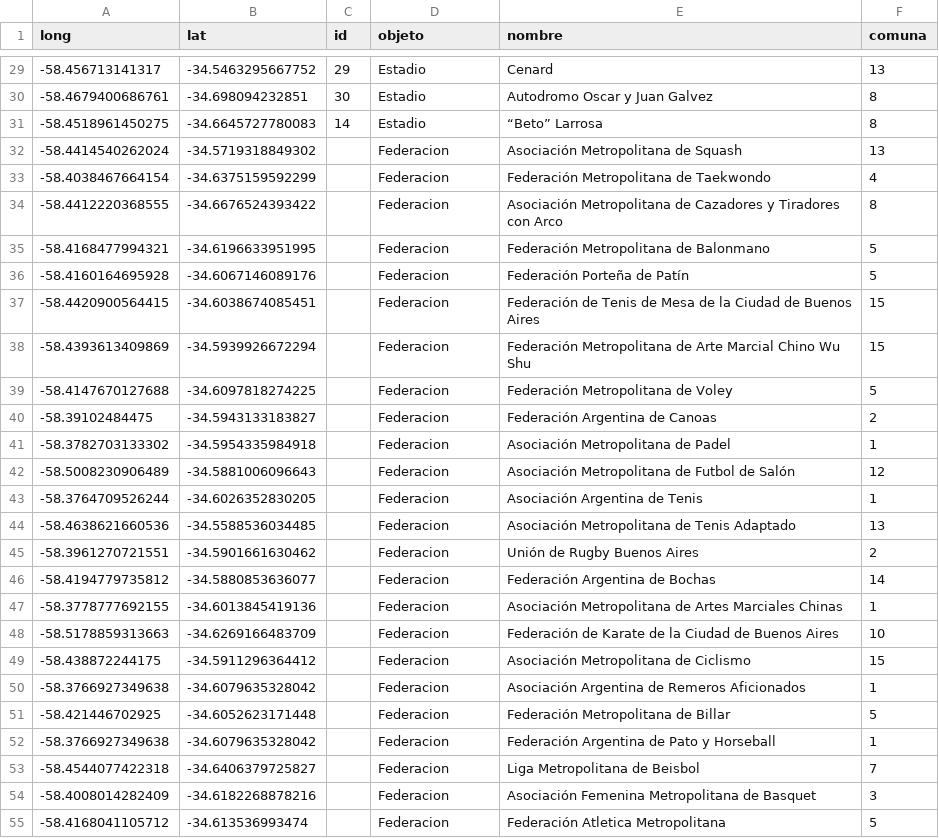
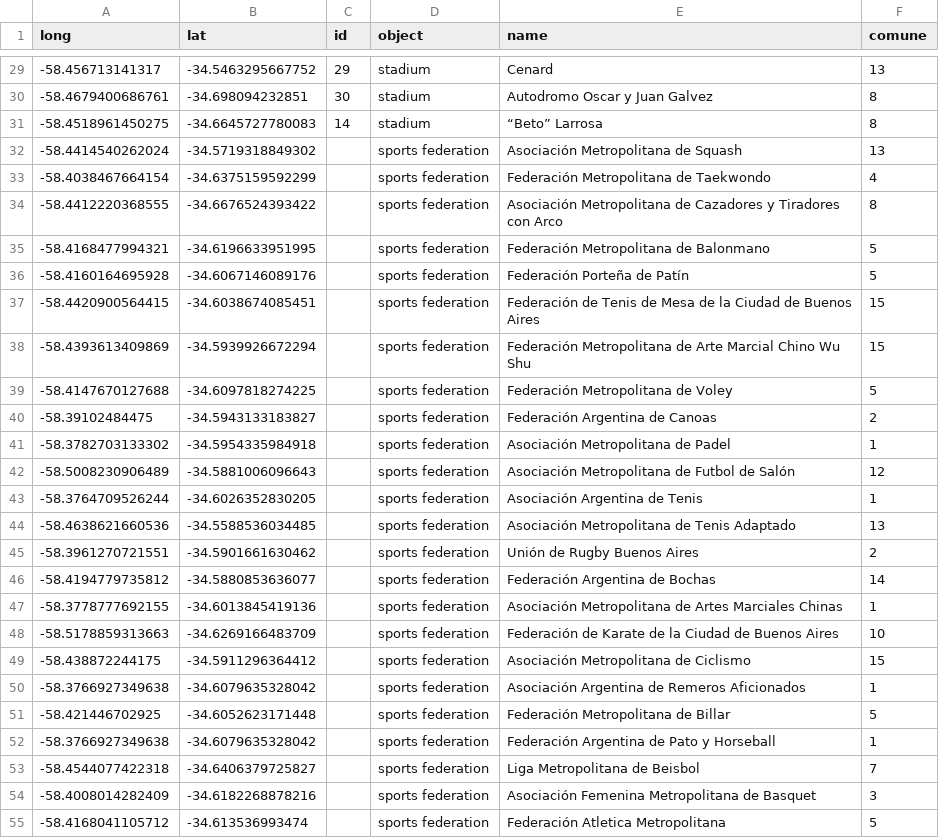
Before and after one commit to buenos-casa/data, a CSV file: Datasets/Completed Datasets/sports.csv, drawn as a sheet; only a part is shown, gaps mark what is left out; the diff covers the shown part only.

```diff
--- a/Datasets/Completed Datasets/sports.csv
+++ b/Datasets/Completed Datasets/sports.csv
@@ -1 +1 @@
-long,lat,id,objeto,nombre,comuna
+long,lat,id,object,name,comune
@@ -29,27 +29,27 @@ long,lat,id,objeto,nombre,comuna
--58.456713141317,-34.5463295667752,29,Estadio,Cenard,13
--58.4679400686761,-34.698094232851,30,Estadio,Autodromo Oscar y Juan Galvez,8
--58.4518961450275,-34.6645727780083,14,Estadio,“Beto” Larrosa,8
--58.4414540262024,-34.5719318849302,,Federacion,Asociación Metropolitana de Squash,13
--58.4038467664154,-34.6375159592299,,Federacion,Federación Metropolitana de Taekwondo,4
--58.4412220368555,-34.6676524393422,,Federacion,Asociación Metropolitana de Cazadores y Tiradores con Arco,8
--58.4168477994321,-34.6196633951995,,Federacion,Federación Metropolitana de Balonmano,5
--58.4160164695928,-34.6067146089176,,Federacion,Federación Porteña de Patín,5
--58.4420900564415,-34.6038674085451,,Federacion,Federación de Tenis de Mesa de la Ciudad de Buenos Aires,15
--58.4393613409869,-34.5939926672294,,Federacion,Federación Metropolitana de Arte Marcial Chino Wu Shu,15
--58.4147670127688,-34.6097818274225,,Federacion,Federación Metropolitana de Voley,5
--58.39102484475,-34.5943133183827,,Federacion,Federación Argentina de Canoas,2
--58.3782703133302,-34.5954335984918,,Federacion,Asociación Metropolitana de Padel,1
--58.5008230906489,-34.5881006096643,,Federacion,Asociación Metropolitana de Futbol de Salón,12
--58.3764709526244,-34.6026352830205,,Federacion,Asociación Argentina de Tenis,1
--58.4638621660536,-34.5588536034485,,Federacion,Asociación Metropolitana de Tenis Adaptado,13
--58.3961270721551,-34.5901661630462,,Federacion,Unión de Rugby Buenos Aires,2
--58.4194779735812,-34.5880853636077,,Federacion,Federación Argentina de Bochas,14
--58.3778777692155,-34.6013845419136,,Federacion,Asociación Metropolitana de Artes Marciales Chinas,1
--58.5178859313663,-34.6269166483709,,Federacion,Federación de Karate de la Ciudad de Buenos Aires,10
--58.438872244175,-34.5911296364412,,Federacion,Asociación Metropolitana de Ciclismo,15
--58.3766927349638,-34.6079635328042,,Federacion,Asociación Argentina de Remeros Aficionados,1
--58.421446702925,-34.6052623171448,,Federacion,Federación Metropolitana de Billar,5
--58.3766927349638,-34.6079635328042,,Federacion,Federación Argentina de Pato y Horseball,1
--58.4544077422318,-34.6406379725827,,Federacion,Liga Metropolitana de Beisbol,7
--58.4008014282409,-34.6182268878216,,Federacion,Asociación Femenina Metropolitana de Basquet,3
--58.4168041105712,-34.613536993474,,Federacion,Federación Atletica Metropolitana,5
+-58.456713141317,-34.5463295667752,29,stadium,Cenard,13
+-58.4679400686761,-34.698094232851,30,stadium,Autodromo Oscar y Juan Galvez,8
+-58.4518961450275,-34.6645727780083,14,stadium,“Beto” Larrosa,8
+-58.4414540262024,-34.5719318849302,,sports federation,Asociación Metropolitana de Squash,13
+-58.4038467664154,-34.6375159592299,,sports federation,Federación Metropolitana de Taekwondo,4
+-58.4412220368555,-34.6676524393422,,sports federation,Asociación Metropolitana de Cazadores y Tiradores con Arco,8
+-58.4168477994321,-34.6196633951995,,sports federation,Federación Metropolitana de Balonmano,5
+-58.4160164695928,-34.6067146089176,,sports federation,Federación Porteña de Patín,5
+-58.4420900564415,-34.6038674085451,,sports federation,Federación de Tenis de Mesa de la Ciudad de Buenos Aires,15
+-58.4393613409869,-34.5939926672294,,sports federation,Federación Metropolitana de Arte Marcial Chino Wu Shu,15
+-58.4147670127688,-34.6097818274225,,sports federation,Federación Metropolitana de Voley,5
+-58.39102484475,-34.5943133183827,,sports federation,Federación Argentina de Canoas,2
+-58.3782703133302,-34.5954335984918,,sports federation,Asociación Metropolitana de Padel,1
+-58.5008230906489,-34.5881006096643,,sports federation,Asociación Metropolitana de Futbol de Salón,12
+-58.3764709526244,-34.6026352830205,,sports federation,Asociación Argentina de Tenis,1
+-58.4638621660536,-34.5588536034485,,sports federation,Asociación Metropolitana de Tenis Adaptado,13
+-58.3961270721551,-34.5901661630462,,sports federation,Unión de Rugby Buenos Aires,2
+-58.4194779735812,-34.5880853636077,,sports federation,Federación Argentina de Bochas,14
+-58.3778777692155,-34.6013845419136,,sports federation,Asociación Metropolitana de Artes Marciales Chinas,1
+-58.5178859313663,-34.6269166483709,,sports federation,Federación de Karate de la Ciudad de Buenos Aires,10
+-58.438872244175,-34.5911296364412,,sports federation,Asociación Metropolitana de Ciclismo,15
+-58.3766927349638,-34.6079635328042,,sports federation,Asociación Argentina de Remeros Aficionados,1
+-58.421446702925,-34.6052623171448,,sports federation,Federación Metropolitana de Billar,5
+-58.3766927349638,-34.6079635328042,,sports federation,Federación Argentina de Pato y Horseball,1
+-58.4544077422318,-34.6406379725827,,sports federation,Liga Metropolitana de Beisbol,7
+-58.4008014282409,-34.6182268878216,,sports federation,Asociación Femenina Metropolitana de Basquet,3
+-58.4168041105712,-34.613536993474,,sports federation,Federación Atletica Metropolitana,5
```
Also changed, not shown: 74 edited cells elsewhere in this file, Datasets/Completed Datasets/health.csv, Datasets/Completed Datasets/humanity.csv, 2 other files.
